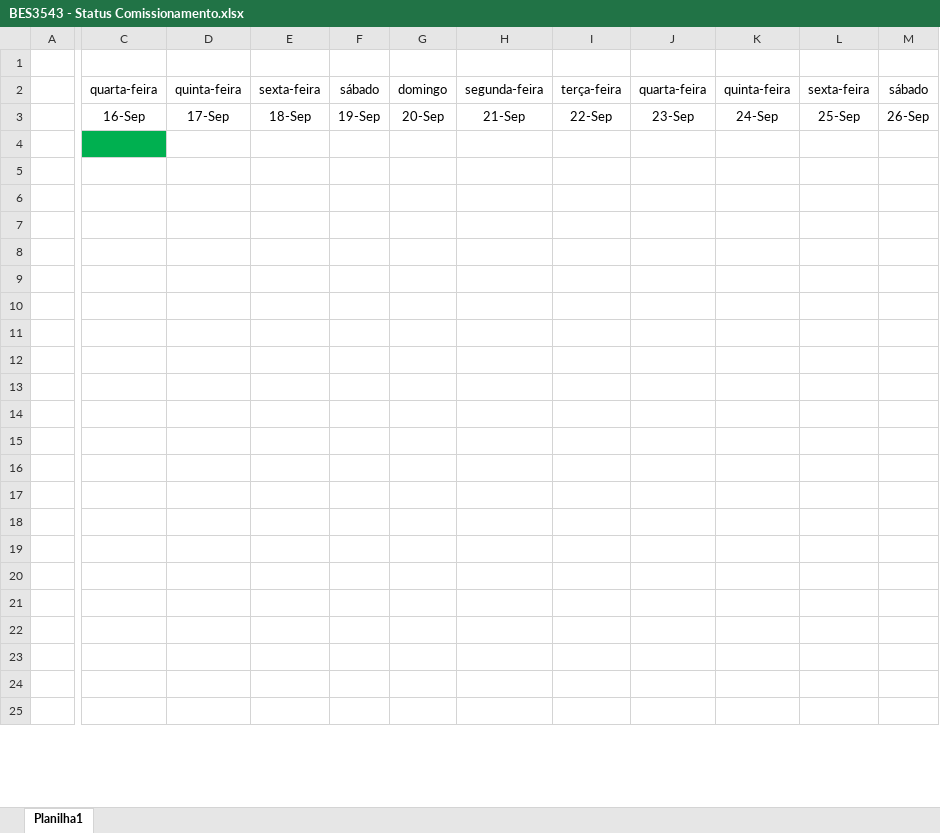
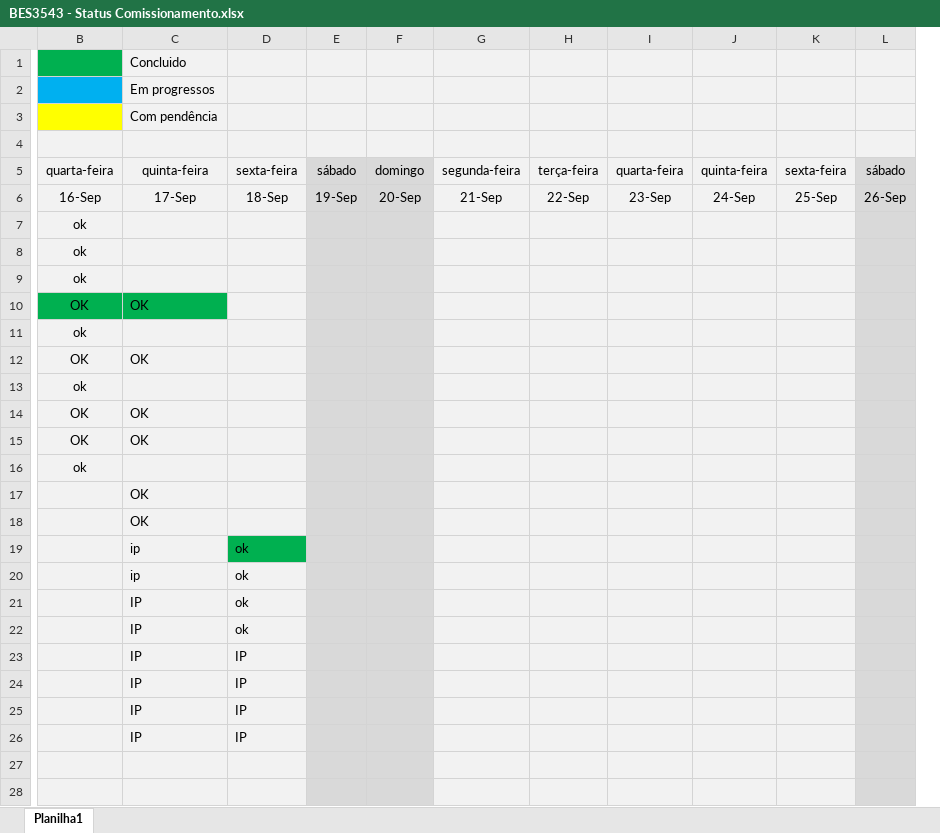
Before and after one commit to fandrade-bes/BES3543_Valgroup, an Excel workbook: Documentos/Outros/BES3543 - Status Comissionamento.xlsx, sheet Planilha1, drawn as a sheet; only a part is shown, gaps mark what is left out; values as stored, in another font and other column widths than the file's, no borders; conditional formats not drawn; removed rows and columns are numbered as before the commit, all else as after; rows hold the shown columns only; the diff covers the shown part only; the diff names each change by its address in the sheet, - before the commit and + after, or states it on an @@ line.

Commit message:
STARTUP 18/09
PLC:
- Corrigido inconsistências para comissionamento
- Refeito rotinas de EST_ENTRADA e EST_ENVOLVEDOR

IHM
- Ajuste de TAGs que ainda estavam com nome antigo

```diff
--- a/Documentos/Outros/BES3543 - Status Comissionamento.xlsx (sheet Planilha1)
+++ b/Documentos/Outros/BES3543 - Status Comissionamento.xlsx (sheet Planilha1)
-column A, empty
-column C, rows 2-3: quarta-feira | 16-Sep
-column D, rows 2-3: quinta-feira | 17-Sep
+column B, rows 5-16: quarta-feira | 16-Sep | ok | ok | ok | OK | ok | OK | ok | OK | OK | ok
+column C, rows 5-26: quinta-feira | 17-Sep |  |  |  | OK |  | OK |  | OK | OK |  | OK | OK | ip | ip | IP | IP | IP | IP | IP | IP
+row 1:  | Concluido
+row 2:  | Em progressos
+row 3:  | Com pendência
-D4:L4 fill: none
+D4:L4 fill: #F2F2F2
-D5:D18 fill: none
+D5:D18 fill: #F2F2F2
-E5:F28 fill: none
+E5:F28 fill: #D9D9D9
-G5:K28 fill: none
+G5:K28 fill: #F2F2F2
-L5:L28 fill: none
+L5:L28 fill: #D9D9D9
-D19:D22: (empty)
+D19:D22: ok
-D19 fill: none
+D19 fill: #00B050
-D20:D28 fill: none
+D20:D28 fill: #F2F2F2
-D23:D26: (empty)
+D23:D26: IP
```
Also changed, not shown: cell formats elsewhere in this sheet, 44 other files.
